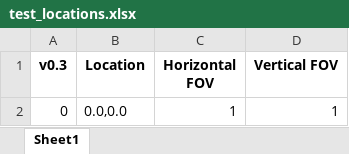
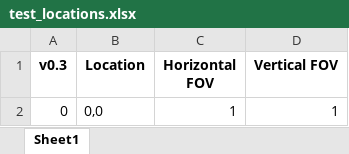
Before and after one commit to OCVL/Fixation_GUI, an Excel workbook: ocvl/fixation/test_locations.xlsx, sheet Sheet1, drawn as a sheet; values as stored, in another font and other column widths than the file's, no borders; the diff names each change by its address in the sheet, - before the commit and + after, or states it on an @@ line.

```diff
--- a/ocvl/fixation/test_locations.xlsx (sheet Sheet1)
+++ b/ocvl/fixation/test_locations.xlsx (sheet Sheet1)
-B2 (Location): 0.0,0.0
+B2 (Location): 0,0
```
Also changed, not shown: ocvl/fixation/test_notes.xlsx, 2 other files.
